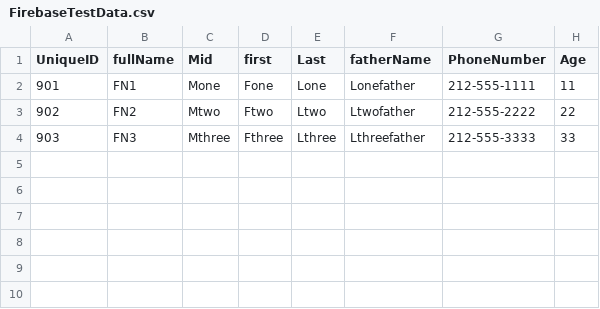
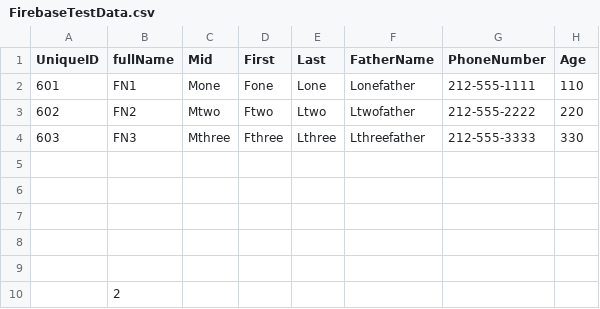
Before and after one commit to bryanfinkel/Firebase-Example, a CSV file: firebaseCRUD/FirebaseTestData.csv, drawn as a sheet.

Commit message:
uploading firebaseconnectorbif.py and firebasetestdata.csv

```diff
--- a/firebaseCRUD/FirebaseTestData.csv
+++ b/firebaseCRUD/FirebaseTestData.csv
@@ -1,4 +1,10 @@
-UniqueID,fullName,Mid,first,Last,fatherName,PhoneNumber,Age
-901,FN1,Mone,Fone,Lone,Lonefather,212-555-1111,11
-902,FN2,Mtwo,Ftwo,Ltwo,Ltwofather,212-555-2222,22
-903,FN3,Mthree,Fthree,Lthree,Lthreefather,212-555-3333,33
+UniqueID,fullName,Mid,First,Last,FatherName,PhoneNumber,Age
+601,FN1,Mone,Fone,Lone,Lonefather,212-555-1111,110
+602,FN2,Mtwo,Ftwo,Ltwo,Ltwofather,212-555-2222,220
+603,FN3,Mthree,Fthree,Lthree,Lthreefather,212-555-3333,330
+,,,,,,,
+,,,,,,,
+,,,,,,,
+,,,,,,,
+,,,,,,,
+,2,,,,,,
```
Also changed, not shown: 1 other file.
